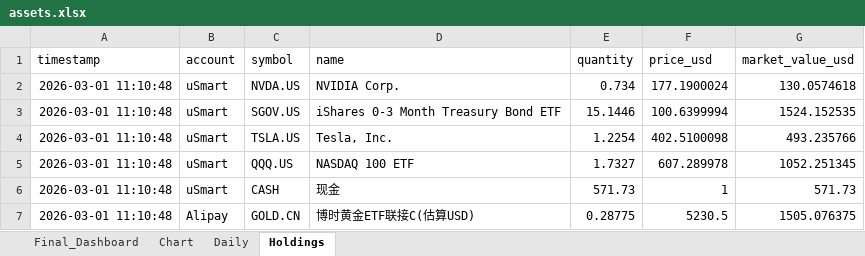
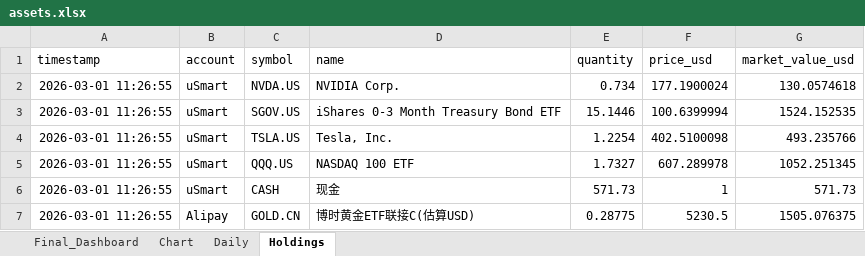
Before and after one commit to zcxixixi/Asset-Management, an Excel workbook: assets.xlsx, sheet Holdings, drawn as a sheet; values as stored, in another font and other column widths than the file's, no borders; the diff names each change by its address in the sheet, - before the commit and + after, or states it on an @@ line.

```diff
--- a/assets.xlsx (sheet Holdings)
+++ b/assets.xlsx (sheet Holdings)
-A2:A7 (timestamp): 2026-03-01 11:10:48
+A2:A7 (timestamp): 2026-03-01 11:26:55
```
Also changed, not shown: 8 other files.
